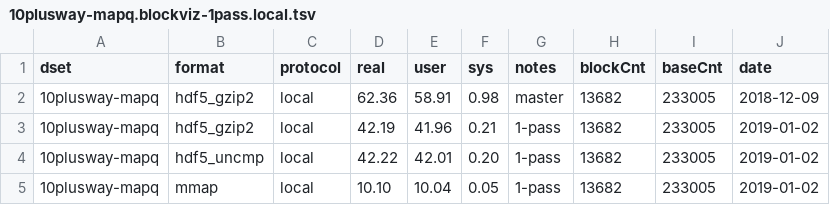
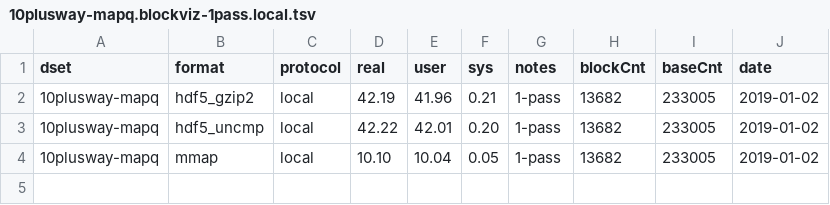
Before and after one commit to diekhans/hal-benchmarks, a TSV file: docs/10plusway-mapq.blockviz-1pass.local.tsv, drawn as a sheet; the diff names each change by its address in the sheet, - before the commit and + after, or states it on an @@ line.

```diff
--- a/docs/10plusway-mapq.blockviz-1pass.local.tsv
+++ b/docs/10plusway-mapq.blockviz-1pass.local.tsv
-row 2: 10plusway-mapq | hdf5_gzip2 | local | 62.36 | 58.91 | 0.98 | master | 13682 | 233005 | 2018-12-09
```
Also changed, not shown: docs/10plusway-mapq.blockviz.udc-stats.tsv, docs/10plusway-mapq.blockviz.udc.tsv.
